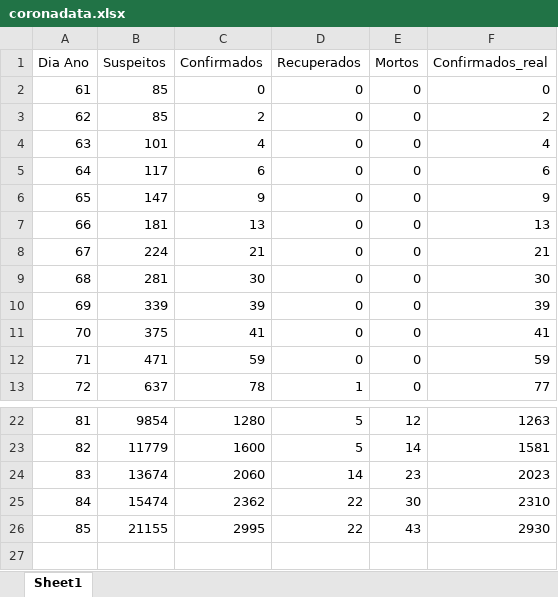
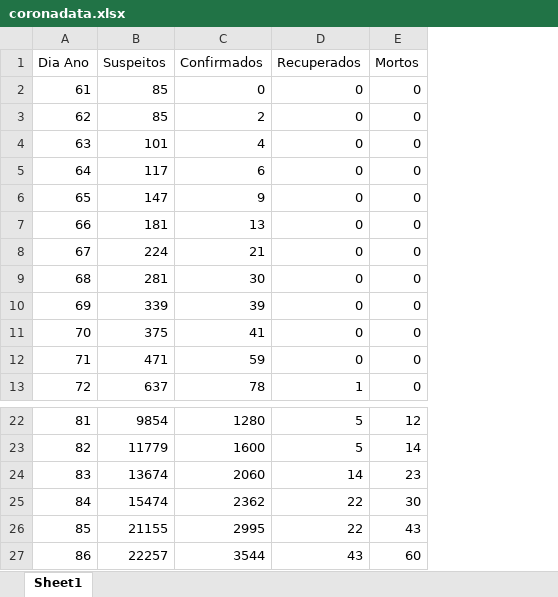
Before and after one commit to SPTS7/COVID-19-Portugal, an Excel workbook: coronadata.xlsx, sheet Sheet1, drawn as a sheet; only a part is shown, gaps mark what is left out; values as stored, in another font and other column widths than the file's, no borders; removed rows and columns are numbered as before the commit, all else as after; the diff names each change by its address in the sheet, - before the commit and + after, or states it on an @@ line.

Commit message:
added Gompertz function fitting and daily data

```diff
--- a/coronadata.xlsx (sheet Sheet1)
+++ b/coronadata.xlsx (sheet Sheet1)
-column F (Confirmados_real), rows 2-13: 0 | 2 | 4 | 6 | 9 | 13 | 21 | 30 | 39 | 41 | 59 | 77; rows 22-26: 1263 | 1581 | 2023 | 2310 | 2930
+row 27: 86 | 22257 | 3544 | 43 | 60
```
Also changed, not shown: 4 other files.
